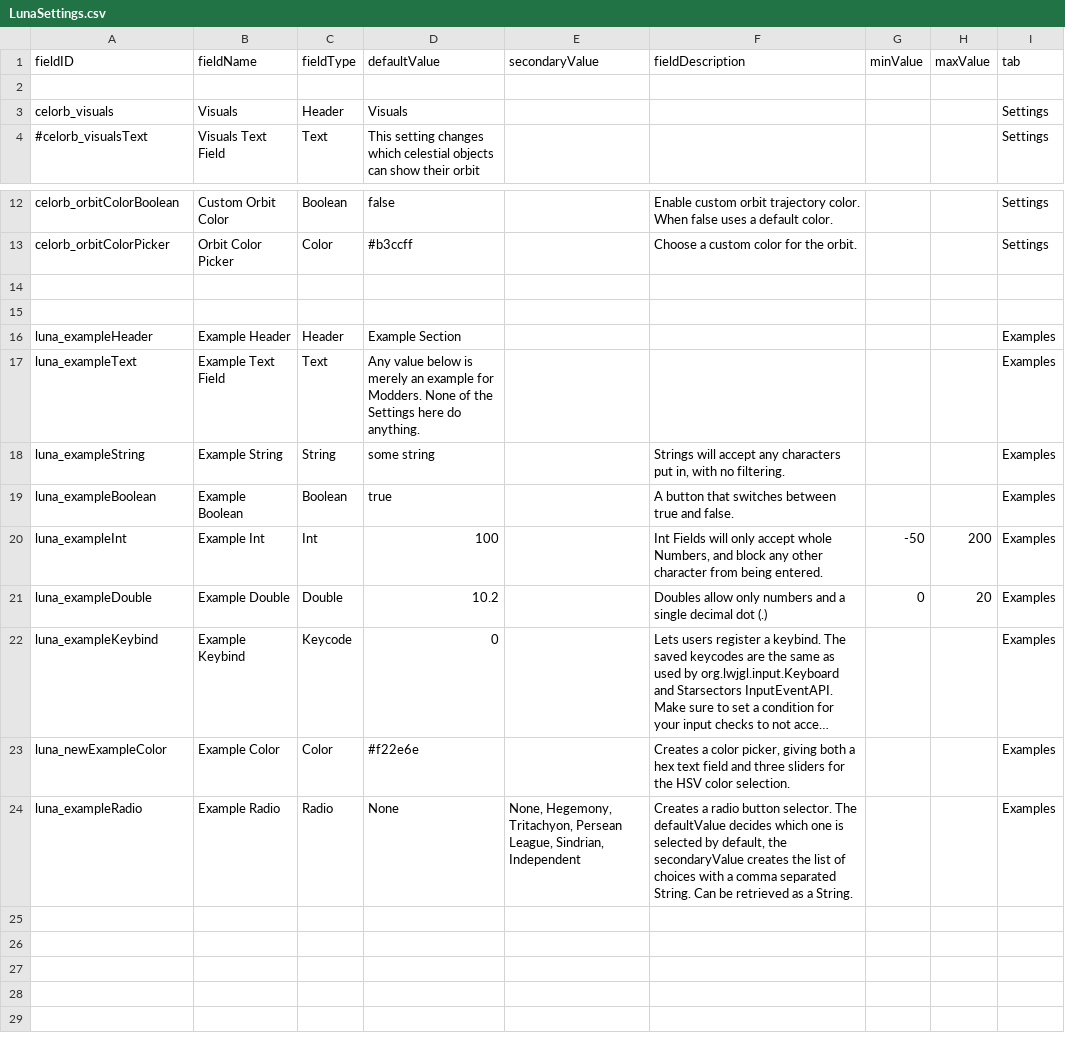
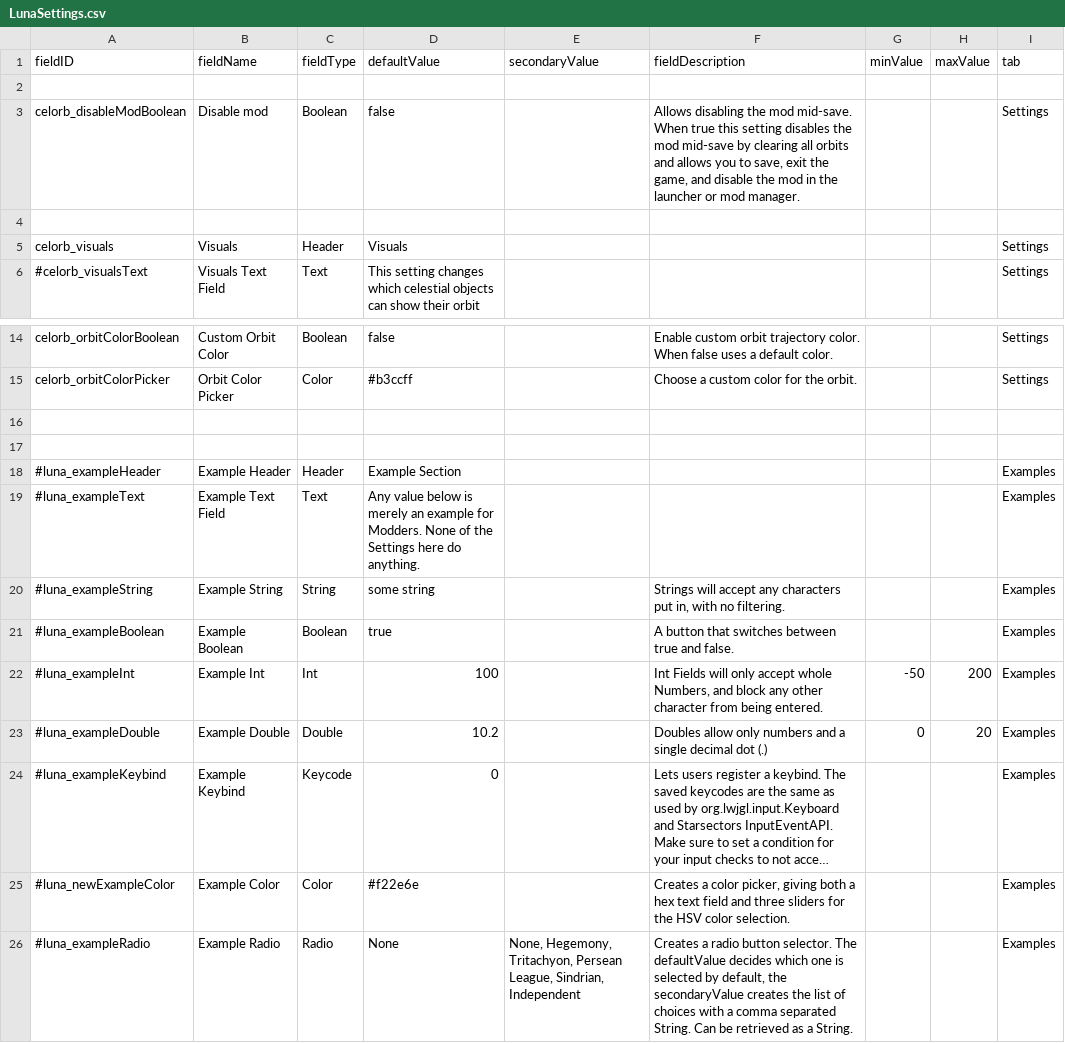
Before and after one commit to NebulaModLab/Celestial-Orbits, a CSV file: data/config/LunaSettings.csv, drawn as a sheet; only a part is shown, gaps mark what is left out; long unchanged cells end in …; addresses are those after the commit; ↵ is a line break in a cell; the diff names each change by its address in the sheet, - before the commit and + after, or states it on an @@ line.

Commit message:
In-Dev Update
- Added filtering for comm relays, nav buoys, and sensor arrays
- Added mid-save disabling of the mod

```diff
--- a/data/config/LunaSettings.csv
+++ b/data/config/LunaSettings.csv
+row 3: celorb_disableModBoolean | Disable mod | Boolean | false |  | Allows disabling the mod mid-save. ↵ When true this setting disables the mod mid-save by clearing all orbits and allows you to save, exit the game, and disable the mod in the launcher or mod manager. |  |  | Settings
+row 4: (empty)
-A18 (fieldID): luna_exampleHeader
+A18 (fieldID): #luna_exampleHeader
-A19 (fieldID): luna_exampleText
+A19 (fieldID): #luna_exampleText
-A20 (fieldID): luna_exampleString
+A20 (fieldID): #luna_exampleString
-A21 (fieldID): luna_exampleBoolean
+A21 (fieldID): #luna_exampleBoolean
-A22 (fieldID): luna_exampleInt
+A22 (fieldID): #luna_exampleInt
-A23 (fieldID): luna_exampleDouble
+A23 (fieldID): #luna_exampleDouble
-A24 (fieldID): luna_exampleKeybind
+A24 (fieldID): #luna_exampleKeybind
-A25 (fieldID): luna_newExampleColor
+A25 (fieldID): #luna_newExampleColor
-A26 (fieldID): luna_exampleRadio
+A26 (fieldID): #luna_exampleRadio
```
Also changed, not shown: 6 other files.
